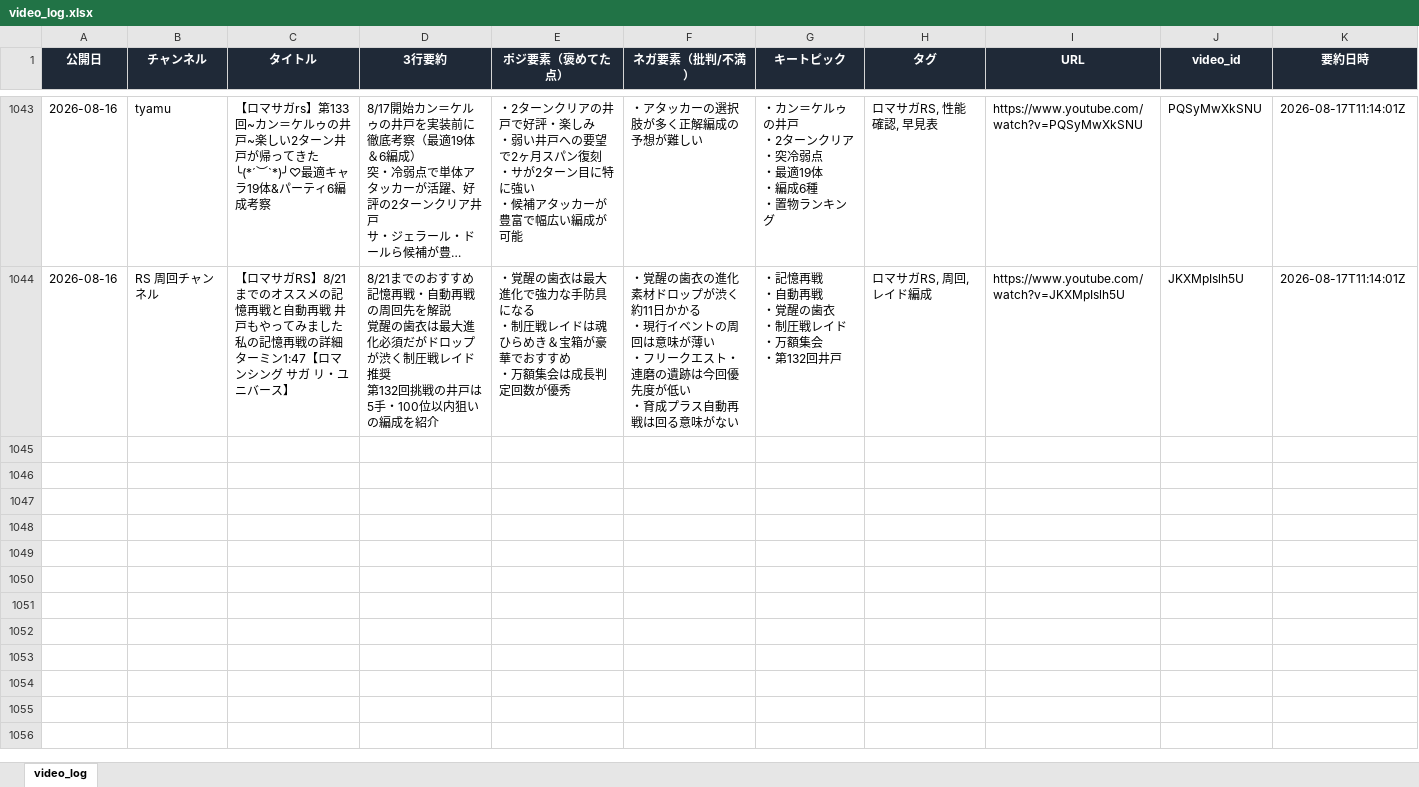
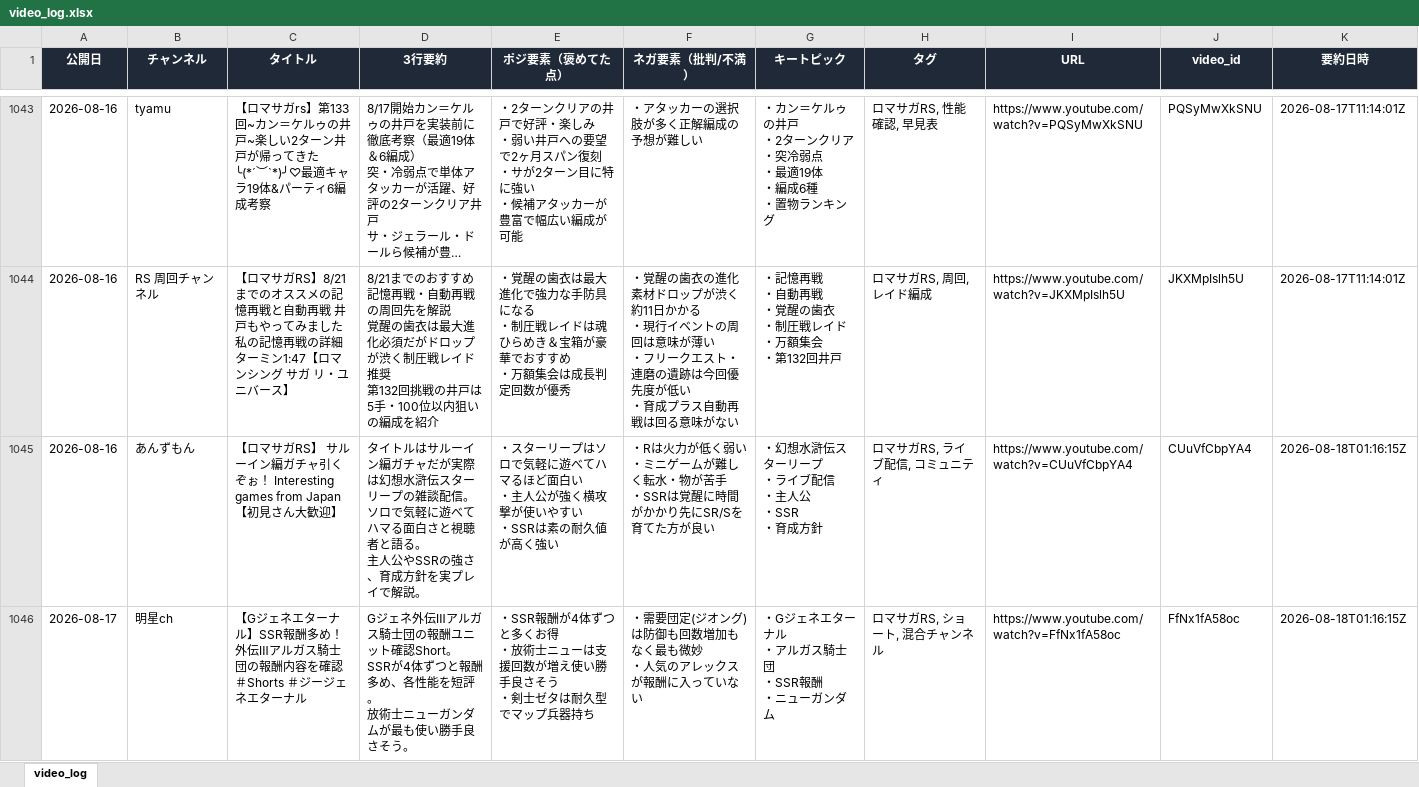
Before and after one commit to norimichitakesue2/youtube-summary, an Excel workbook: video_log.xlsx, sheet video_log, drawn as a sheet; only a part is shown, gaps mark what is left out; long unchanged cells end in …; values as stored, in another font and other column widths than the file's, no borders; ↵ is a line break in a cell; the diff covers the shown part only; the diff names each change by its address in the sheet, - before the commit and + after, or states it on an @@ line.

```diff
--- a/video_log.xlsx (sheet video_log)
+++ b/video_log.xlsx (sheet video_log)
+row 1045: 2026-08-16 | あんずもん | 【ロマサガRS】 サルーイン編ガチャ引くぞぉ！ Interesting games from Japan【初見さん大歓迎】 | タイトルはサルーイン編ガチャだが実際は幻想水滸伝スターリープの雑談配信。 ↵ ソロで気軽に遊べてハマる面白さと視聴者と語る。 ↵ 主人公やSSRの強さ、育成方針を実プレイで解説。 | ・スターリープはソロで気軽に遊べてハマるほど面白い ↵ ・主人公が強く横攻撃が使いやすい ↵ ・SSRは素の耐久値が高く強い | ・Rは火力が低く弱い ↵ ・ミニゲームが難しく転水・物が苦手 ↵ ・SSRは覚醒に時間がかかり先にSR/Sを育てた方が良い | ・幻想水滸伝スターリープ ↵ ・ライブ配信 ↵ ・主人公 ↵ ・SSR ↵ ・育成方針 | ロマサガRS, ライブ配信, コミュニティ | https://www.youtube.com/watch?v=CUuVfCbpYA4 | CUuVfCbpYA4 | 2026-08-18T01:16:15Z
+row 1046: 2026-08-17 | 明星ch | 【Gジェネエターナル】SSR報酬多め！外伝Ⅲアルガス騎士団の報酬内容を確認 ＃Shorts ＃ジージェネエターナル | Gジェネ外伝Ⅲアルガス騎士団の報酬ユニット確認Short。 ↵ SSRが4体ずつと報酬多め、各性能を短評。 ↵ 放術士ニューガンダムが最も使い勝手良さそう。 | ・SSR報酬が4体ずつと多くお得 ↵ ・放術士ニューは支援回数が増え使い勝手良さそう ↵ ・剣士ゼタは耐久型でマップ兵器持ち | ・需要団定(ジオング)は防御も回数増加もなく最も微妙 ↵ ・人気のアレックスが報酬に入っていない | ・Gジェネエターナル ↵ ・アルガス騎士団 ↵ ・SSR報酬 ↵ ・ニューガンダム | ロマサガRS, ショート, 混合チャンネル | https://www.youtube.com/watch?v=FfNx1fA58oc | FfNx1fA58oc | 2026-08-18T01:16:15Z
```
Also changed, not shown: 6 added rows elsewhere in this sheet, tweets_log.xlsx, 5 other files.
